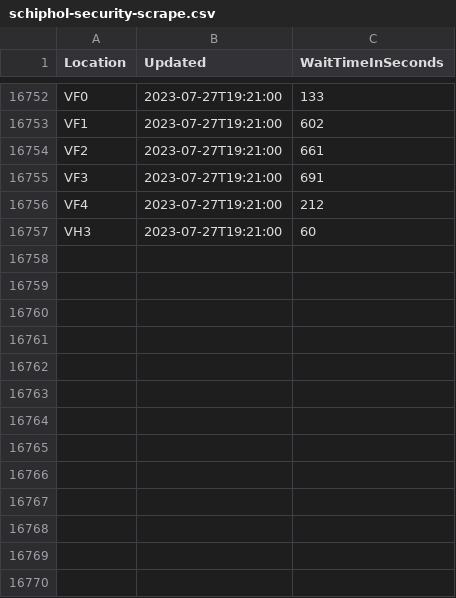
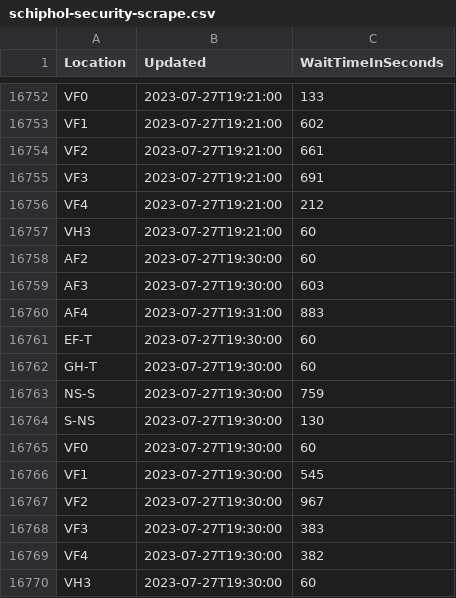
Before and after one commit to justusvervaart/realtime-ov, a CSV file: schiphol-security-scrape.csv, drawn as a sheet; only a part is shown, gaps mark what is left out; the diff names each change by its address in the sheet, - before the commit and + after, or states it on an @@ line.

```diff
--- a/schiphol-security-scrape.csv
+++ b/schiphol-security-scrape.csv
+row 16758: AF2 | 2023-07-27T19:30:00 | 60
+row 16759: AF3 | 2023-07-27T19:30:00 | 603
+row 16760: AF4 | 2023-07-27T19:31:00 | 883
+row 16761: EF-T | 2023-07-27T19:30:00 | 60
+row 16762: GH-T | 2023-07-27T19:30:00 | 60
+row 16763: NS-S | 2023-07-27T19:30:00 | 759
+row 16764: S-NS | 2023-07-27T19:30:00 | 130
+row 16765: VF0 | 2023-07-27T19:30:00 | 60
+row 16766: VF1 | 2023-07-27T19:30:00 | 545
+row 16767: VF2 | 2023-07-27T19:30:00 | 967
+row 16768: VF3 | 2023-07-27T19:30:00 | 383
+row 16769: VF4 | 2023-07-27T19:30:00 | 382
+row 16770: VH3 | 2023-07-27T19:30:00 | 60
```
